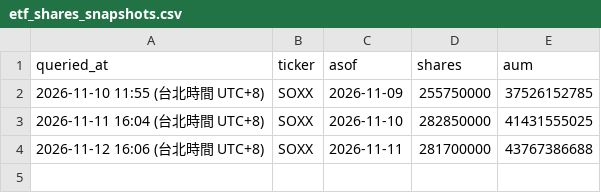
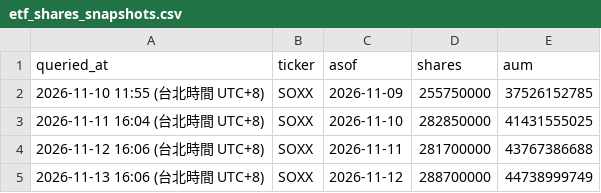
Before and after one commit to manolomoo/charity-poker-king, a CSV file: data/etf_shares_snapshots.csv, drawn as a sheet.

```diff
--- a/data/etf_shares_snapshots.csv
+++ b/data/etf_shares_snapshots.csv
@@ -4 +4,2 @@ queried_at,ticker,asof,shares,aum
 2026-11-12 16:06 (台北時間 UTC+8),SOXX,2026-11-11,281700000,43767386688
+2026-11-13 16:06 (台北時間 UTC+8),SOXX,2026-11-12,288700000,44738999749
```
Also changed, not shown: 4 other files.
